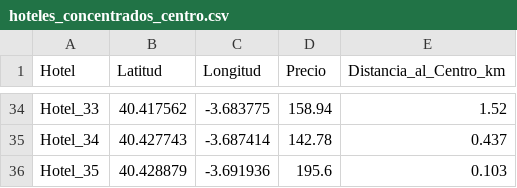
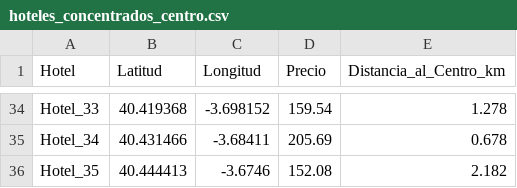
Before and after one commit to lonj22803/Octubre_25, a CSV file: week_two/datos_experimento/hoteles_concentrados_centro.csv, drawn as a sheet; only a part is shown, gaps mark what is left out; the diff covers the shown part only; the diff names each change by its address in the sheet, - before the commit and + after, or states it on an @@ line.

Commit message:
Agregamos Hoteles al experimento

```diff
--- a/week_two/datos_experimento/hoteles_concentrados_centro.csv
+++ b/week_two/datos_experimento/hoteles_concentrados_centro.csv
-B34 (Latitud): 40.417562
+B34 (Latitud): 40.419368
-C34 (Longitud): -3.683775
+C34 (Longitud): -3.698152
-D34 (Precio): 158.94
+D34 (Precio): 159.54
-E34 (Distancia_al_Centro_km): 1.52
+E34 (Distancia_al_Centro_km): 1.278
-B35 (Latitud): 40.427743
+B35 (Latitud): 40.431466
-C35 (Longitud): -3.687414
+C35 (Longitud): -3.68411
-D35 (Precio): 142.78
+D35 (Precio): 205.69
-E35 (Distancia_al_Centro_km): 0.437
+E35 (Distancia_al_Centro_km): 0.678
-B36 (Latitud): 40.428879
+B36 (Latitud): 40.444413
-C36 (Longitud): -3.691936
+C36 (Longitud): -3.6746
-D36 (Precio): 195.6
+D36 (Precio): 152.08
-E36 (Distancia_al_Centro_km): 0.103
+E36 (Distancia_al_Centro_km): 2.182
```
Also changed, not shown: 128 edited cells elsewhere in this file, 6 other files.
